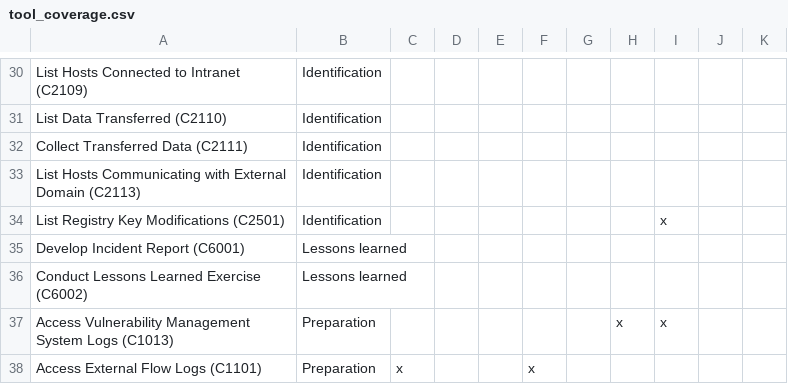
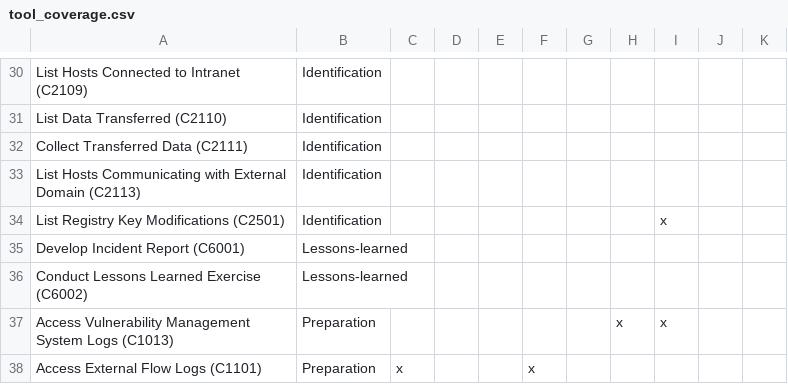
Before and after one commit to n3tsurge/aura-response, a CSV file: docs/files/tool_coverage.csv, drawn as a sheet; only a part is shown, gaps mark what is left out.

```diff
--- a/docs/files/tool_coverage.csv
+++ b/docs/files/tool_coverage.csv
@@ -34,4 +34,4 @@ List Hosts Communicating with External Domain (C2113),Identification,,,,,,,,,
 List Registry Key Modifications (C2501),Identification,,,,,,,x,,
-Develop Incident Report (C6001),Lessons learned,,,,,,,,,
-Conduct Lessons Learned Exercise (C6002),Lessons learned,,,,,,,,,
+Develop Incident Report (C6001),Lessons-learned,,,,,,,,,
+Conduct Lessons Learned Exercise (C6002),Lessons-learned,,,,,,,,,
 Access Vulnerability Management System Logs (C1013),Preparation,,,,,,x,x,,
```
Also changed, not shown: 9 other files.
